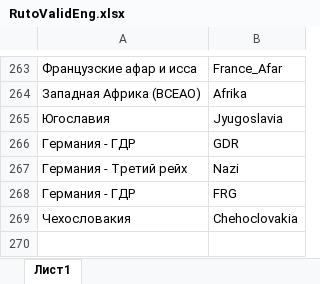
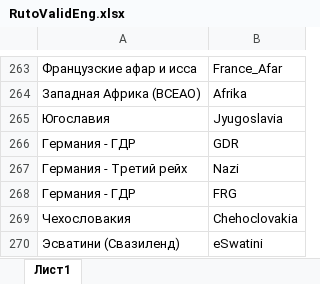
Before and after one commit to SemyonYankovskiy/collectioncoin_bot, an Excel workbook: config/RutoValidEng.xlsx, sheet Лист1, drawn as a sheet; only a part is shown, gaps mark what is left out; values as stored, in another font and other column widths than the file's, no borders; the diff names each change by its address in the sheet, - before the commit and + after, or states it on an @@ line.

```diff
--- a/config/RutoValidEng.xlsx (sheet Лист1)
+++ b/config/RutoValidEng.xlsx (sheet Лист1)
+row 270: Эсватини (Свазиленд) | eSwatini
```
Also changed, not shown: config/EngtoRu.xlsx, config/RutoCode.xlsx, 2 other files.
